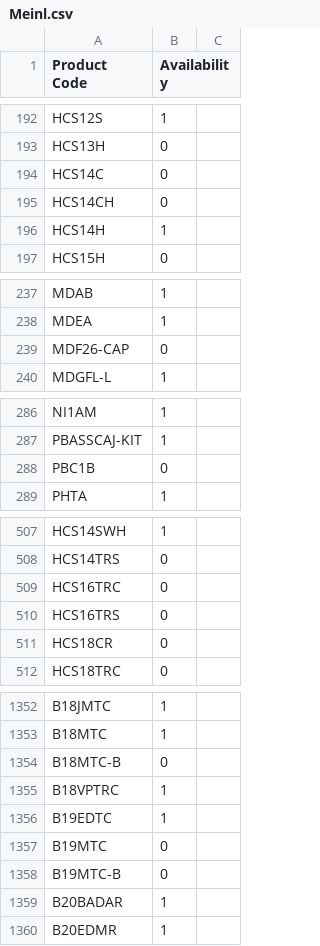
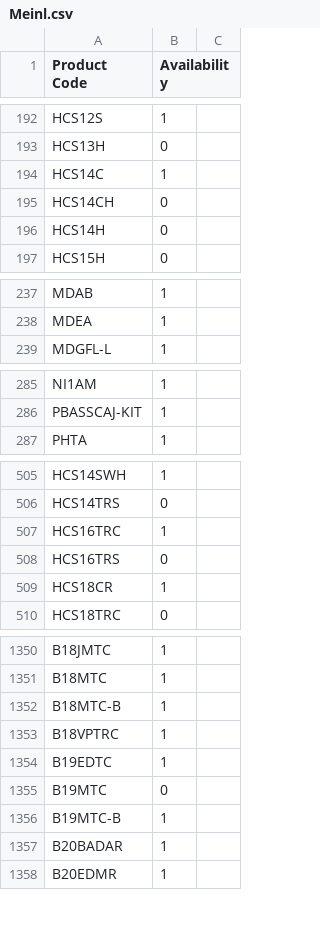
Before and after one commit to AlL4music/Imusic, a CSV file: Meinl.csv, drawn as a sheet; only a part is shown, gaps mark what is left out; the diff covers the shown part only.

```diff
--- a/Meinl.csv
+++ b/Meinl.csv
@@ -193,5 +193,5 @@ HCS12S,1
 HCS13H,0
-HCS14C,0
+HCS14C,1
 HCS14CH,0
-HCS14H,1
+HCS14H,0
 HCS15H,0
@@ -238,3 +238,2 @@ MDAB,1
 MDEA,1
-MDF26-CAP,0
 MDGFL-L,1
@@ -287,3 +286,2 @@ NI1AM,1
 PBASSCAJ-KIT,1
-PBC1B,0
 PHTA,1
@@ -508,5 +506,5 @@ HCS14SWH,1
 HCS14TRS,0
-HCS16TRC,0
+HCS16TRC,1
 HCS16TRS,0
-HCS18CR,0
+HCS18CR,1
 HCS18TRC,0
@@ -1353,3 +1351,3 @@ B18JMTC,1
 B18MTC,1
-B18MTC-B,0
+B18MTC-B,1
 B18VPTRC,1
@@ -1357,3 +1355,3 @@ B19EDTC,1
 B19MTC,0
-B19MTC-B,0
+B19MTC-B,1
 B20BADAR,1
```
Also changed, not shown: 21 edited cells elsewhere in this file, Ibanez.csv, Ortega.csv, 1 other file.
